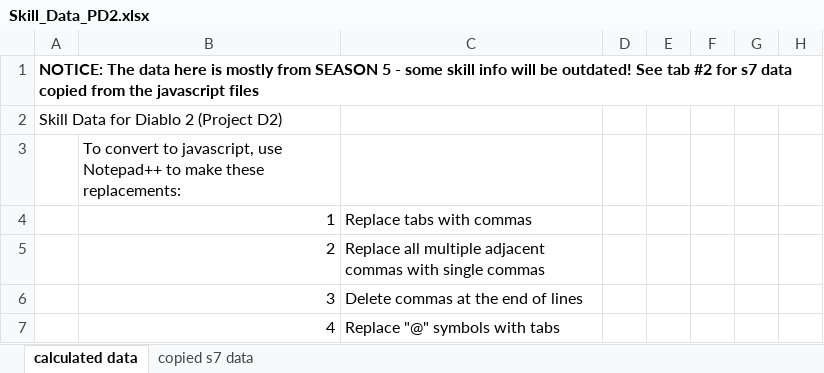
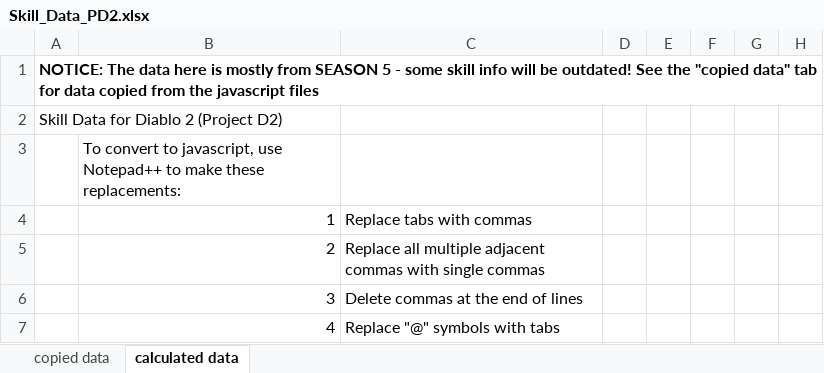
Before and after one commit to BetweenWalls/portal, an Excel workbook: data/skills/Skill_Data_PD2.xlsx, sheet calculated data, drawn as a sheet; only a part is shown; values as stored, in another font and other column widths than the file's, no borders; the diff names each change by its address in the sheet, - before the commit and + after, or states it on an @@ line.

```diff
--- a/data/skills/Skill_Data_PD2.xlsx (sheet calculated data)
+++ b/data/skills/Skill_Data_PD2.xlsx (sheet calculated data)
-sheet tab: copied s7 data
+sheet tab: copied data
@@ sheet tab order changed: copied data | calculated data @@
-A1: …outdated! See tab #2 for s7 data copied…
+A1: …outdated! See the "copied data" tab for data copied…
```
Also changed, not shown: sheet copied data, 1 other file.
